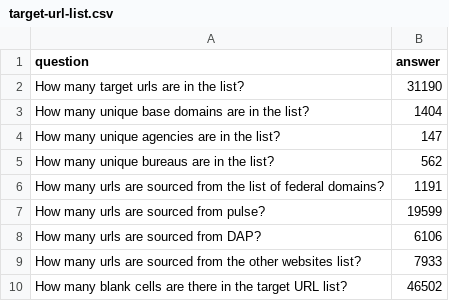
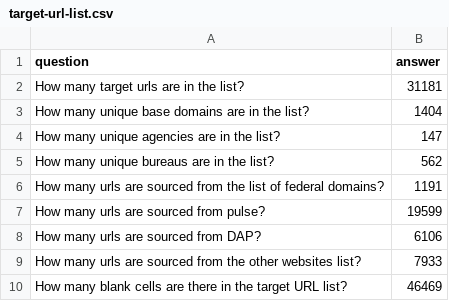
Before and after one commit to arpitjain099/site-scanning-analysis, a CSV file: reports/target-url-list.csv, drawn as a sheet.

```diff
--- a/reports/target-url-list.csv
+++ b/reports/target-url-list.csv
@@ -1,3 +1,3 @@
 question,answer
-How many target urls are in the list?,31190
+How many target urls are in the list?,31181
 How many unique base domains are in the list?,1404
@@ -9,2 +9,2 @@ How many urls are sourced from DAP?,6106
 How many urls are sourced from the other websites list?,7933
-How many blank cells are there in the target URL list?,46502
+How many blank cells are there in the target URL list?,46469
```
Also changed, not shown: reports/snapshot-primary.csv, reports/unique-url.csv, 3 other files.
